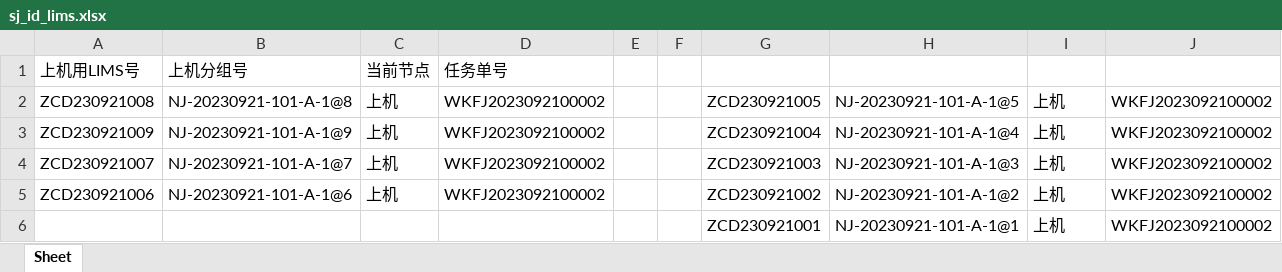
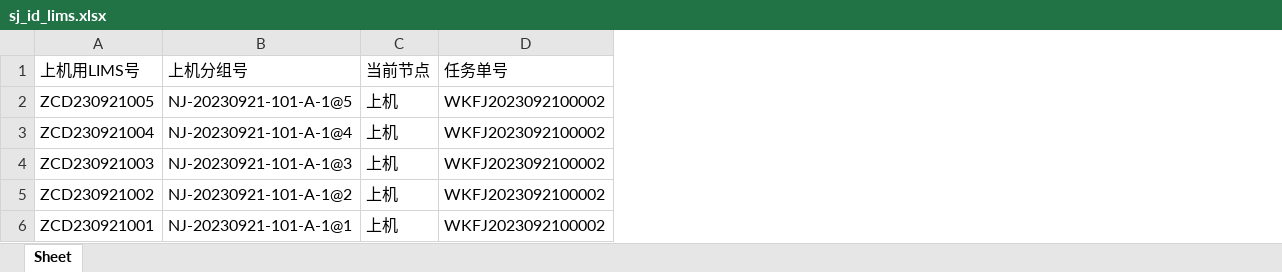
Before and after one commit to ZhouGZ666888/AutoTestScriptForDFLIMS, an Excel workbook: data/excel_doc/sj_id_lims.xlsx, sheet Sheet, drawn as a sheet; values as stored, in another font and other column widths than the file's, no borders; removed rows and columns are numbered as before the commit, all else as after; the diff names each change by its address in the sheet, - before the commit and + after, or states it on an @@ line.

```diff
--- a/data/excel_doc/sj_id_lims.xlsx (sheet Sheet)
+++ b/data/excel_doc/sj_id_lims.xlsx (sheet Sheet)
-column A (上机用LIMS号), rows 2-5: ZCD230921008 | ZCD230921009 | ZCD230921007 | ZCD230921006
-column B (上机分组号), rows 2-5: NJ-20230921-101-A-1@8 | NJ-20230921-101-A-1@9 | NJ-20230921-101-A-1@7 | NJ-20230921-101-A-1@6
-column C (当前节点), rows 2-5: all 上机
-column D (任务单号), rows 2-5: all WKFJ2023092100002
-column E, empty
-column F, empty
-A1: (empty)
+A1: 上机用LIMS号
-B1: (empty)
+B1: 上机分组号
-C1: (empty)
+C1: 当前节点
-D1: (empty)
+D1: 任务单号
```
Also changed, not shown: data/import_excel/position_in_box_lims.xlsx, 5 other files.
